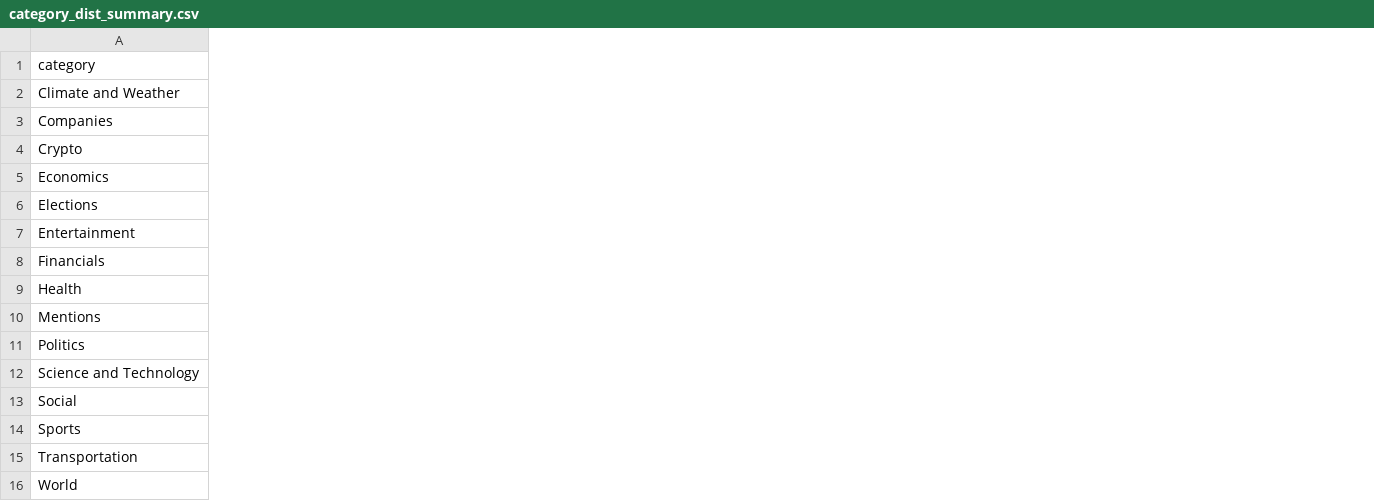
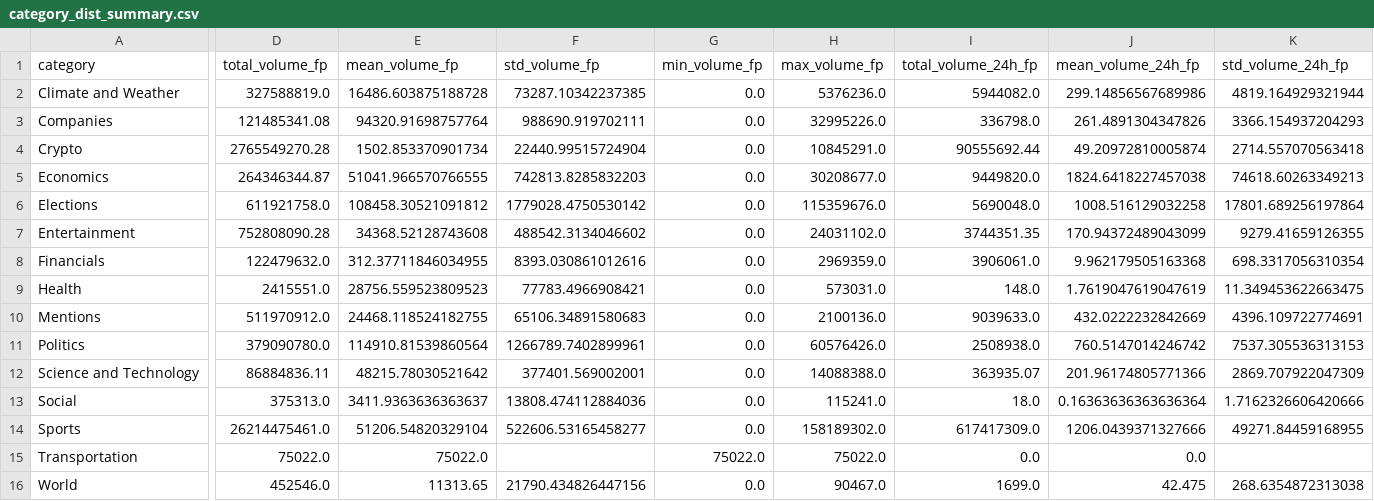
Before and after one commit to Yarin-Shohat/API-Kalshi, a CSV file: category_dist_summary.csv, drawn as a sheet; only a part is shown, gaps mark what is left out; the diff covers the shown part only; the diff names each change by its address in the sheet, - before the commit and + after, or states it on an @@ line.

Commit message:
Add request execution method with exponential backoff; enhance data loading and statistics in category distribution

```diff
--- a/category_dist_summary.csv
+++ b/category_dist_summary.csv
+column D (total_volume_fp), rows 2-16: 327588819.0 | 121485341.08 | 2765549270.28 | 264346344.87 | 611921758.0 | 752808090.28 | 122479632.0 | 2415551.0 | 511970912.0 | 379090780.0 | 86884836.11 | 375313.0 | 26214475461.0 | 75022.0 | 452546.0
+column E (mean_volume_fp), rows 2-16: 16486.603875188728 | 94320.91698757764 | 1502.853370901734 | 51041.966570766555 | 108458.30521091812 | 34368.52128743608 | 312.37711846034955 | 28756.559523809523 | 24468.118524182755 | 114910.81539860564 | 48215.78030521642 | 3411.9363636363637 | 51206.54820329104 | 75022.0 | 11313.65
+column F (std_volume_fp), rows 2-16: 73287.10342237385 | 988690.919702111 | 22440.99515724904 | 742813.8285832203 | 1779028.4750530142 | 488542.3134046602 | 8393.030861012616 | 77783.4966908421 | 65106.34891580683 | 1266789.7402899961 | 377401.569002001 | 13808.474112884036 | 522606.53165458277 |  | 21790.434826447156
+column G (min_volume_fp), rows 2-16: 0.0 | 0.0 | 0.0 | 0.0 | 0.0 | 0.0 | 0.0 | 0.0 | 0.0 | 0.0 | 0.0 | 0.0 | 0.0 | 75022.0 | 0.0
+column H (max_volume_fp), rows 2-16: 5376236.0 | 32995226.0 | 10845291.0 | 30208677.0 | 115359676.0 | 24031102.0 | 2969359.0 | 573031.0 | 2100136.0 | 60576426.0 | 14088388.0 | 115241.0 | 158189302.0 | 75022.0 | 90467.0
+column I (total_volume_24h_fp), rows 2-16: 5944082.0 | 336798.0 | 90555692.44 | 9449820.0 | 5690048.0 | 3744351.35 | 3906061.0 | 148.0 | 9039633.0 | 2508938.0 | 363935.07 | 18.0 | 617417309.0 | 0.0 | 1699.0
+column J (mean_volume_24h_fp), rows 2-16: 299.14856567689986 | 261.4891304347826 | 49.20972810005874 | 1824.6418227457038 | 1008.516129032258 | 170.94372489043099 | 9.962179505163368 | 1.7619047619047619 | 432.0222232842669 | 760.5147014246742 | 201.96174805771366 | 0.16363636363636364 | 1206.0439371327666 | 0.0 | 42.475
+column K (std_volume_24h_fp), rows 2-16: 4819.164929321944 | 3366.154937204293 | 2714.557070563418 | 74618.60263349213 | 17801.689256197864 | 9279.41659126355 | 698.3317056310354 | 11.349453622663475 | 4396.109722774691 | 7537.305536313153 | 2869.707922047309 | 1.7162326606420666 | 49271.84459168955 |  | 268.6354872313038
```
Also changed, not shown: 2 added columns elsewhere in this file, 5 other files.
